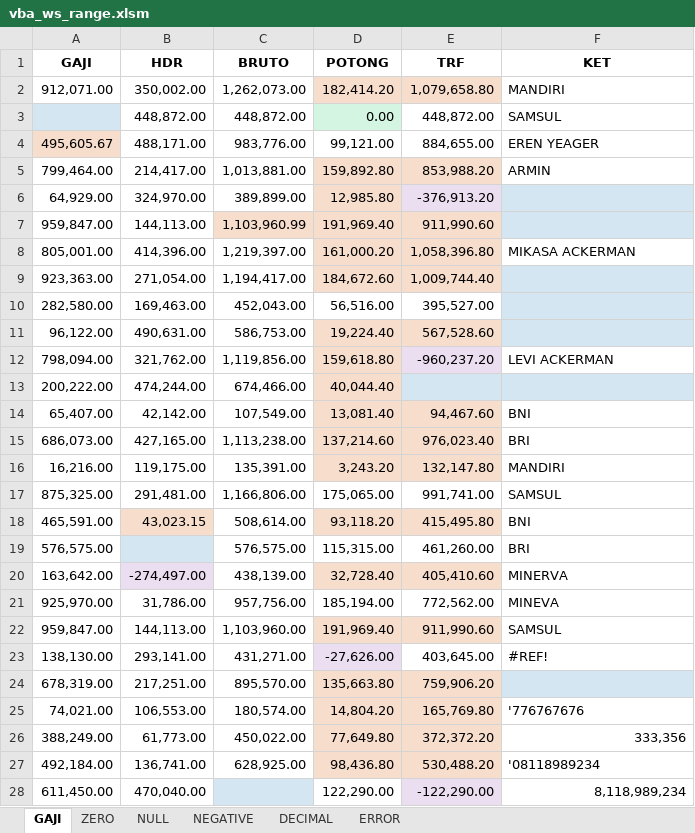
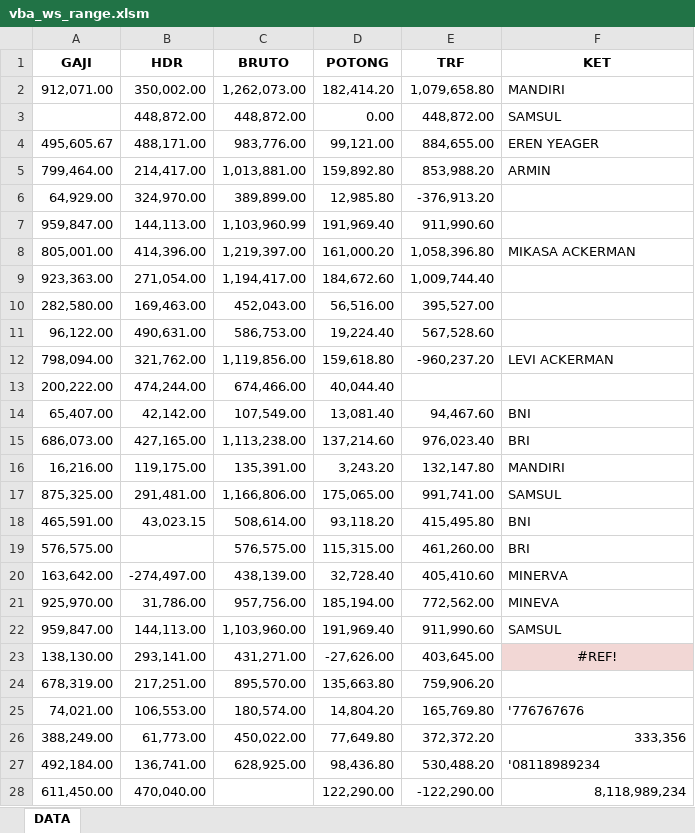
Before and after one commit to darisRanggaPratama/python_nizham, an Excel workbook: py_xl/RUNS/vba_ws_range.xlsm, sheet DATA, drawn as a sheet; only a part is shown; values as stored, in another font and other column widths than the file's, no borders; the diff covers the shown part only; the diff names each change by its address in the sheet, - before the commit and + after, or states it on an @@ line.

```diff
--- a/py_xl/RUNS/vba_ws_range.xlsm (sheet DATA)
+++ b/py_xl/RUNS/vba_ws_range.xlsm (sheet DATA)
-sheet tab: GAJI
+sheet tab: DATA
-sheet tab: ZERO
-sheet tab: NULL
-sheet tab: NEGATIVE
-sheet tab: DECIMAL
-sheet tab: ERROR
-D2:E2 fill: #F6DDCC
+D2:E2 fill: none
-A3 fill: #D4E6F1
+A3 fill: none
-D3 fill: #D5F5E3
+D3 fill: none
-A4 fill: #F6DDCC
+A4 fill: none
-D5:E5 fill: #F6DDCC
+D5:E5 fill: none
-D6 fill: #F6DDCC
+D6 fill: none
-E6 fill: #EBDEF0
+E6 fill: none
-F6:F7 fill: #D4E6F1
+F6:F7 fill: none
-C7:E7 fill: #F6DDCC
+C7:E7 fill: none
-D8:E9 fill: #F6DDCC
+D8:E9 fill: none
-F9:F11 fill: #D4E6F1
+F9:F11 fill: none
-D11:E11 fill: #F6DDCC
+D11:E11 fill: none
-D12:D13 fill: #F6DDCC
+D12:D13 fill: none
-E12 fill: #EBDEF0
+E12 fill: none
-E13:F13 fill: #D4E6F1
+E13:F13 fill: none
-D14:E16 fill: #F6DDCC
+D14:E16 fill: none
-B18 fill: #F6DDCC
+B18 fill: none
-D18:E18 fill: #F6DDCC
+D18:E18 fill: none
-B19 fill: #D4E6F1
+B19 fill: none
-B20 fill: #EBDEF0
+B20 fill: none
-D20:E20 fill: #F6DDCC
+D20:E20 fill: none
-D22:E22 fill: #F6DDCC
+D22:E22 fill: none
-D23 fill: #EBDEF0
+D23 fill: none
@@ F23 fill: none → #F2D7D5, alignment: left → center @@
-D24:E27 fill: #F6DDCC
+D24:E27 fill: none
-F24 fill: #D4E6F1
+F24 fill: none
-C28 fill: #D4E6F1
+C28 fill: none
-E28 fill: #EBDEF0
+E28 fill: none
```
Also changed, not shown: cell formats elsewhere in this sheet.
